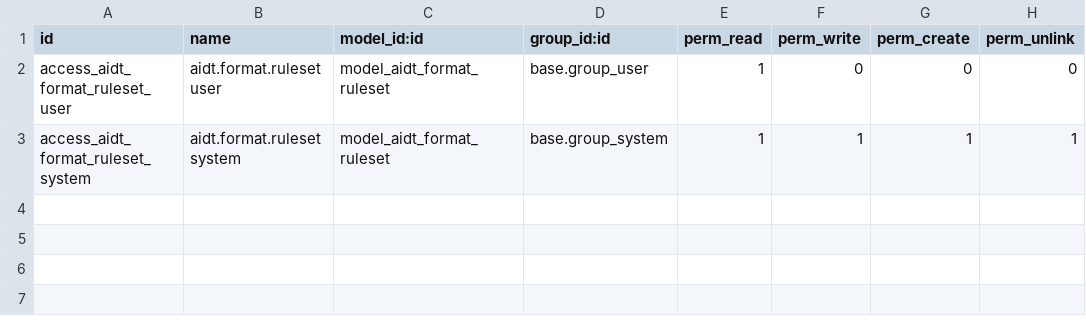
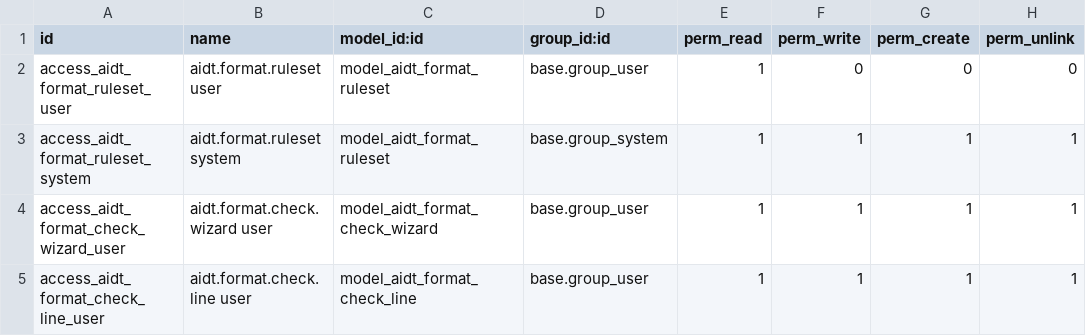
Before and after one commit to chauanphu/aidt-odoo, a CSV file: custom-addons/aidt_format/security/ir.model.access.csv, drawn as a sheet.

Commit message:
[ADD] aidt_format: màn hình kiểm tra thể thức (wizard tải .docx)
Văn thư giờ tải file .docx, chọn bộ luật, bấm Kiểm tra và xem ngay số lỗi
chặn/cảnh báo cùng danh sách phát hiện — không còn phải gõ Python trong
terminal để dùng aidt.format.checker.check(). Wizard tạo/xoá dòng phát
hiện của riêng nó; check() vẫn là hàm thuần, không ghi bản ghi nào.

```diff
--- a/custom-addons/aidt_format/security/ir.model.access.csv
+++ b/custom-addons/aidt_format/security/ir.model.access.csv
@@ -3 +3,3 @@ access_aidt_format_ruleset_user,aidt.format.ruleset user,model_aidt_format_rules
 access_aidt_format_ruleset_system,aidt.format.ruleset system,model_aidt_format_ruleset,base.group_system,1,1,1,1
+access_aidt_format_check_wizard_user,aidt.format.check.wizard user,model_aidt_format_check_wizard,base.group_user,1,1,1,1
+access_aidt_format_check_line_user,aidt.format.check.line user,model_aidt_format_check_line,base.group_user,1,1,1,1
```
Also changed, not shown: 6 other files.
